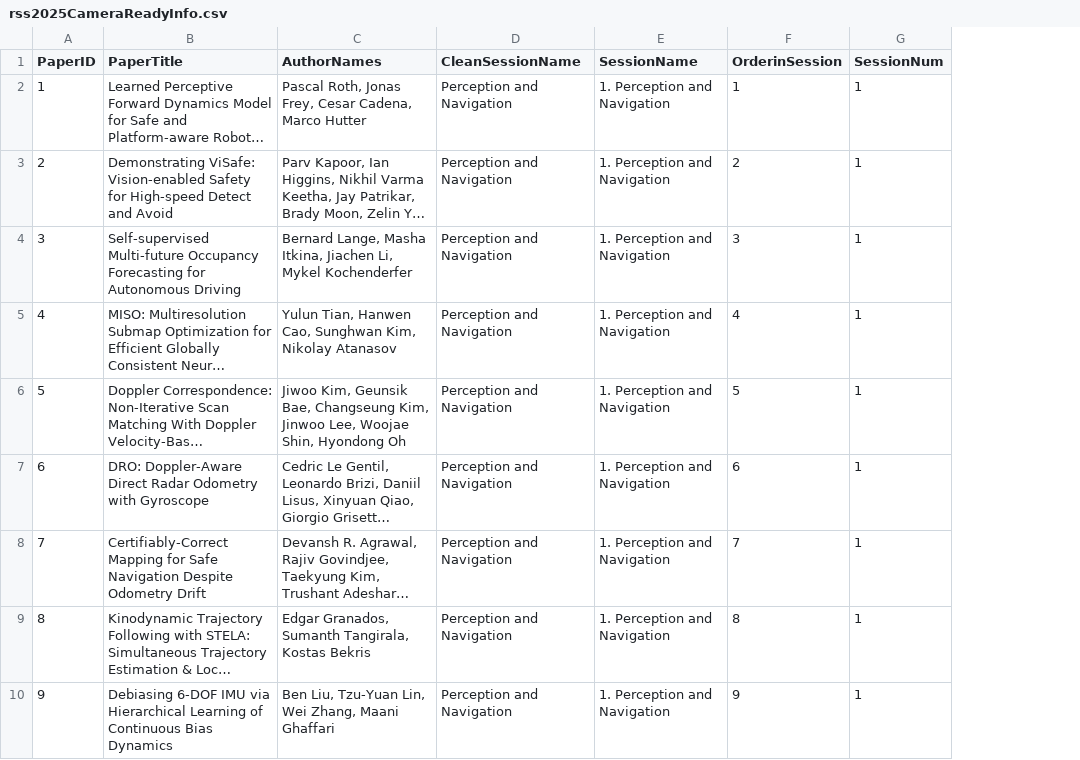
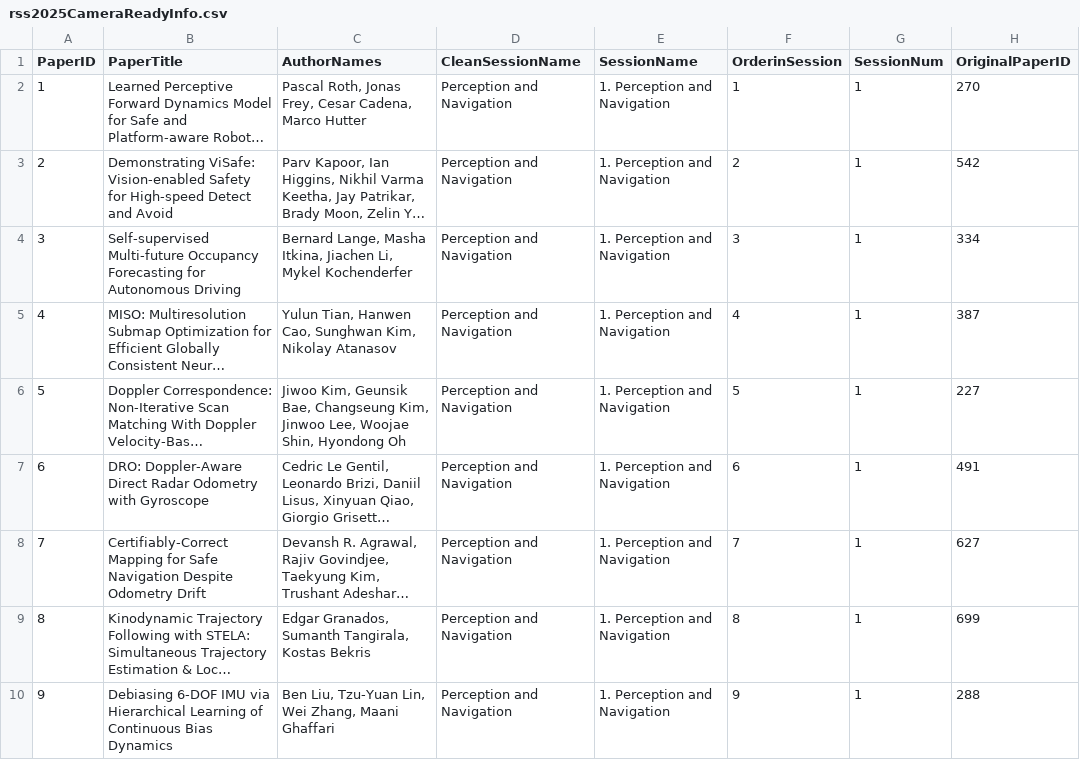
Before and after one commit to rss2025/rss2025.github.io, a CSV file: _data/rss2025CameraReadyInfo.csv, drawn as a sheet; only a part is shown; long unchanged cells end in …; the diff names each change by its address in the sheet, - before the commit and + after, or states it on an @@ line.

Commit message:
add original paper id to camera ready info

```diff
--- a/_data/rss2025CameraReadyInfo.csv
+++ b/_data/rss2025CameraReadyInfo.csv
+column H (OriginalPaperID), rows 2-10: 270 | 542 | 334 | 387 | 227 | 491 | 627 | 699 | 288
```
Also changed, not shown: 1 other file.
